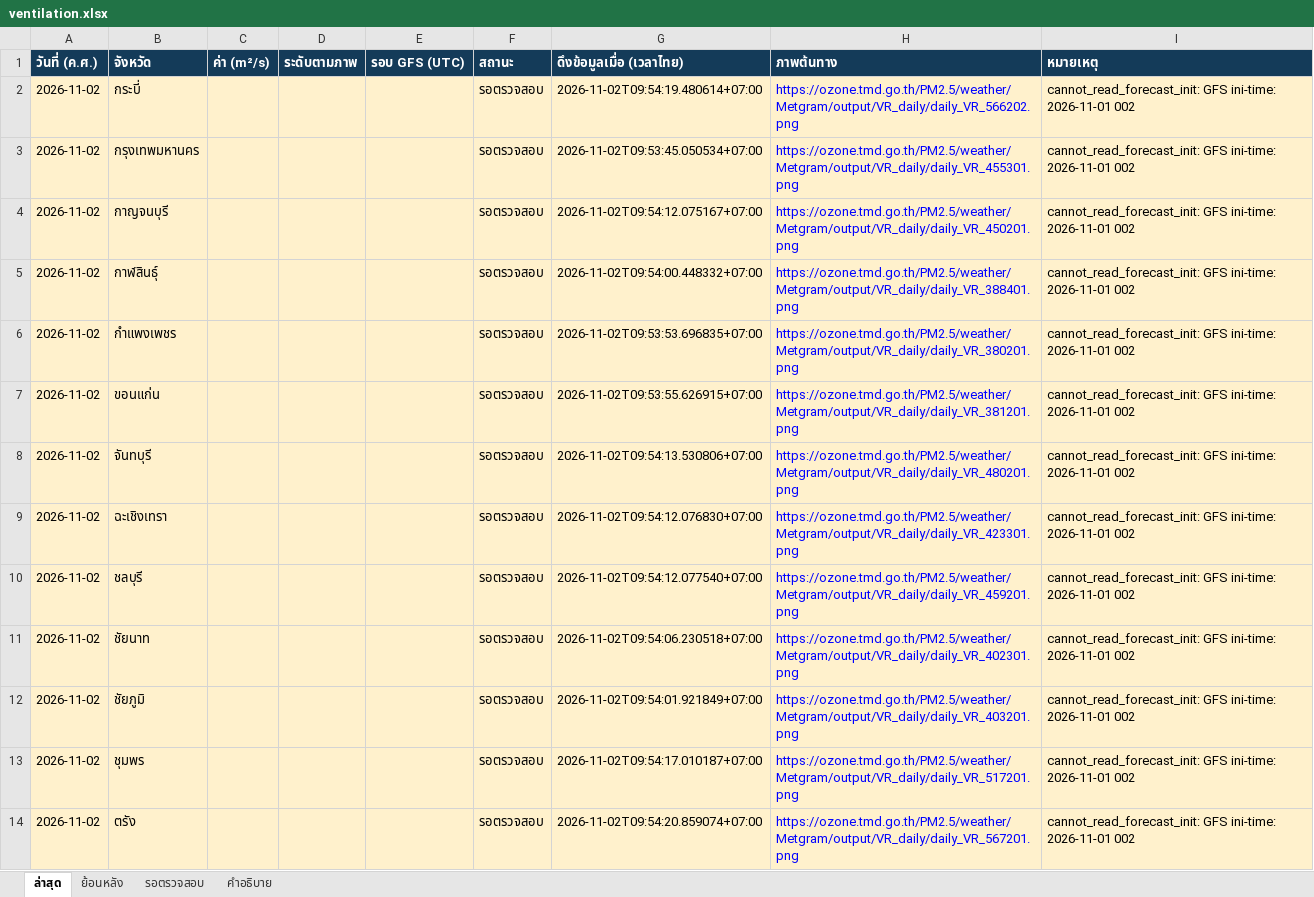
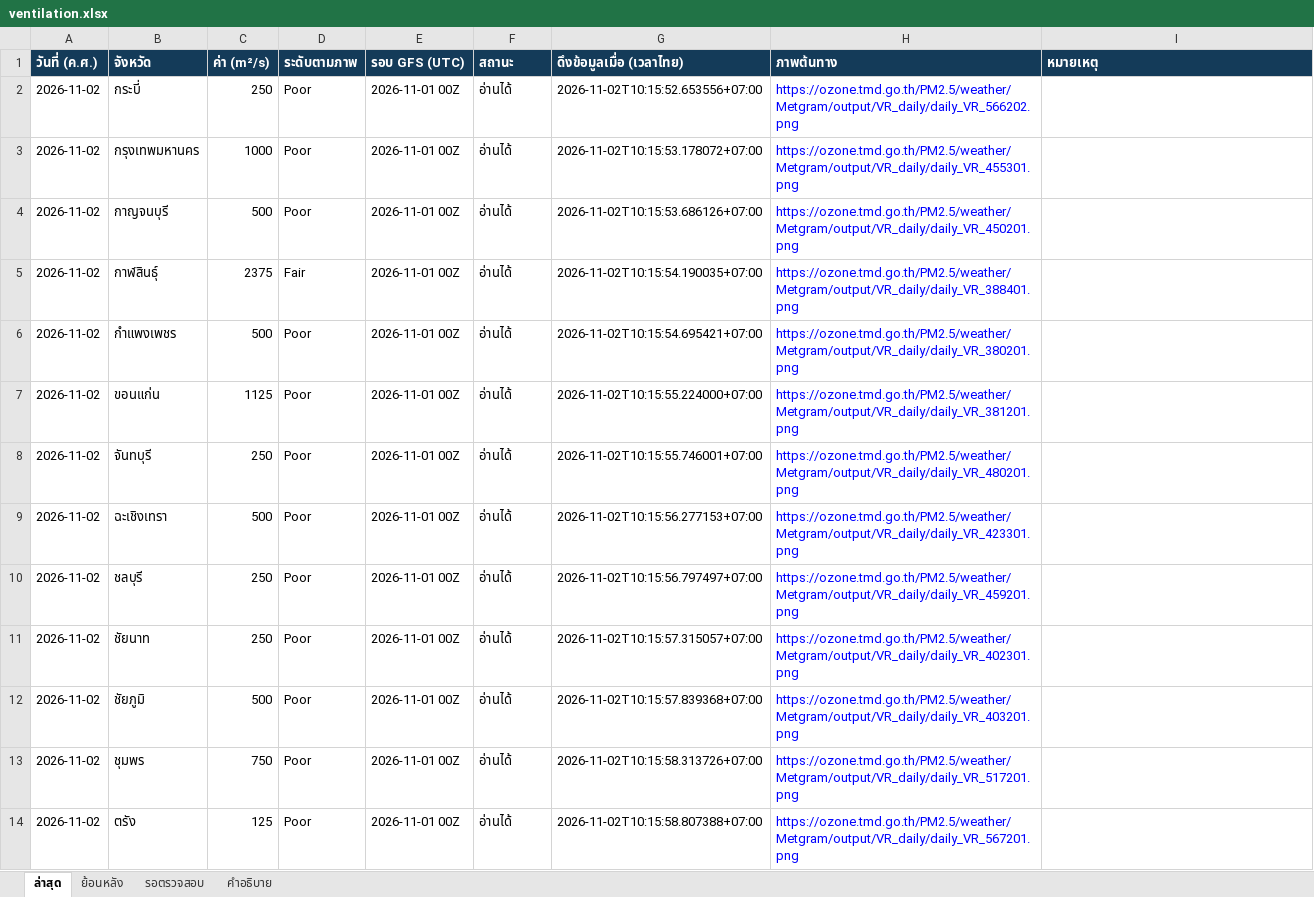
Before and after one commit to soraoudsuk-bit/Ventilation-Thailand, an Excel workbook: data/ventilation.xlsx, sheet ล่าสุด, drawn as a sheet; only a part is shown; values as stored, in another font and other column widths than the file's, no borders; the diff covers the shown part only; the diff names each change by its address in the sheet, - before the commit and + after, or states it on an @@ line.

Commit message:
Use chart label positions to complete archived reads

```diff
--- a/data/ventilation.xlsx (sheet ล่าสุด)
+++ b/data/ventilation.xlsx (sheet ล่าสุด)
-A2:I14 fill: #FFF1CC
+A2:I14 fill: none
-C2 (ค่า (m²/s)): (empty)
+C2 (ค่า (m²/s)): 250
-D2:D4 (ระดับตามภาพ): (empty)
+D2:D4 (ระดับตามภาพ): Poor
-E2:E14 (รอบ GFS (UTC)): (empty)
+E2:E14 (รอบ GFS (UTC)): 2026-11-01 00Z
-F2:F14 (สถานะ): รอตรวจสอบ
+F2:F14 (สถานะ): อ่านได้
-G2 (ดึงข้อมูลเมื่อ (เวลาไทย)): 2026-11-02T09:54:19.480614+07:00
+G2 (ดึงข้อมูลเมื่อ (เวลาไทย)): 2026-11-02T10:15:52.653556+07:00
-I2:I14 (หมายเหตุ): cannot_read_forecast_init: GFS ini-time: 2026-11-01 002
+I2:I14 (หมายเหตุ): (empty)
-C3 (ค่า (m²/s)): (empty)
+C3 (ค่า (m²/s)): 1000
-G3 (ดึงข้อมูลเมื่อ (เวลาไทย)): 2026-11-02T09:53:45.050534+07:00
+G3 (ดึงข้อมูลเมื่อ (เวลาไทย)): 2026-11-02T10:15:53.178072+07:00
-C4 (ค่า (m²/s)): (empty)
+C4 (ค่า (m²/s)): 500
-G4 (ดึงข้อมูลเมื่อ (เวลาไทย)): 2026-11-02T09:54:12.075167+07:00
+G4 (ดึงข้อมูลเมื่อ (เวลาไทย)): 2026-11-02T10:15:53.686126+07:00
-C5 (ค่า (m²/s)): (empty)
+C5 (ค่า (m²/s)): 2375
-D5 (ระดับตามภาพ): (empty)
+D5 (ระดับตามภาพ): Fair
-G5 (ดึงข้อมูลเมื่อ (เวลาไทย)): 2026-11-02T09:54:00.448332+07:00
+G5 (ดึงข้อมูลเมื่อ (เวลาไทย)): 2026-11-02T10:15:54.190035+07:00
-C6 (ค่า (m²/s)): (empty)
+C6 (ค่า (m²/s)): 500
-D6:D14 (ระดับตามภาพ): (empty)
+D6:D14 (ระดับตามภาพ): Poor
-G6 (ดึงข้อมูลเมื่อ (เวลาไทย)): 2026-11-02T09:53:53.696835+07:00
+G6 (ดึงข้อมูลเมื่อ (เวลาไทย)): 2026-11-02T10:15:54.695421+07:00
-C7 (ค่า (m²/s)): (empty)
+C7 (ค่า (m²/s)): 1125
-G7 (ดึงข้อมูลเมื่อ (เวลาไทย)): 2026-11-02T09:53:55.626915+07:00
+G7 (ดึงข้อมูลเมื่อ (เวลาไทย)): 2026-11-02T10:15:55.224000+07:00
-C8 (ค่า (m²/s)): (empty)
+C8 (ค่า (m²/s)): 250
-G8 (ดึงข้อมูลเมื่อ (เวลาไทย)): 2026-11-02T09:54:13.530806+07:00
+G8 (ดึงข้อมูลเมื่อ (เวลาไทย)): 2026-11-02T10:15:55.746001+07:00
-C9 (ค่า (m²/s)): (empty)
+C9 (ค่า (m²/s)): 500
-G9 (ดึงข้อมูลเมื่อ (เวลาไทย)): 2026-11-02T09:54:12.076830+07:00
+G9 (ดึงข้อมูลเมื่อ (เวลาไทย)): 2026-11-02T10:15:56.277153+07:00
-C10:C11 (ค่า (m²/s)): (empty)
+C10:C11 (ค่า (m²/s)): 250
-G10 (ดึงข้อมูลเมื่อ (เวลาไทย)): 2026-11-02T09:54:12.077540+07:00
+G10 (ดึงข้อมูลเมื่อ (เวลาไทย)): 2026-11-02T10:15:56.797497+07:00
-G11 (ดึงข้อมูลเมื่อ (เวลาไทย)): 2026-11-02T09:54:06.230518+07:00
+G11 (ดึงข้อมูลเมื่อ (เวลาไทย)): 2026-11-02T10:15:57.315057+07:00
-C12 (ค่า (m²/s)): (empty)
+C12 (ค่า (m²/s)): 500
-G12 (ดึงข้อมูลเมื่อ (เวลาไทย)): 2026-11-02T09:54:01.921849+07:00
+G12 (ดึงข้อมูลเมื่อ (เวลาไทย)): 2026-11-02T10:15:57.839368+07:00
-C13 (ค่า (m²/s)): (empty)
+C13 (ค่า (m²/s)): 750
-G13 (ดึงข้อมูลเมื่อ (เวลาไทย)): 2026-11-02T09:54:17.010187+07:00
+G13 (ดึงข้อมูลเมื่อ (เวลาไทย)): 2026-11-02T10:15:58.313726+07:00
-C14 (ค่า (m²/s)): (empty)
+C14 (ค่า (m²/s)): 125
-G14 (ดึงข้อมูลเมื่อ (เวลาไทย)): 2026-11-02T09:54:20.859074+07:00
+G14 (ดึงข้อมูลเมื่อ (เวลาไทย)): 2026-11-02T10:15:58.807388+07:00
```
Also changed, not shown: 379 edited cells and cell formats elsewhere in this sheet, sheet ย้อนหลัง, sheet รอตรวจสอบ, 4 other files.
